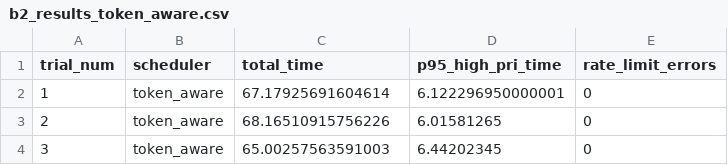
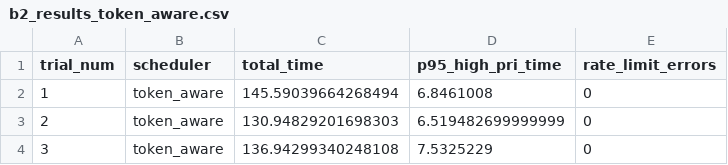
Before and after one commit to manish-qw/Agent-runtime, a CSV file: benchmarks/b2_results_token_aware.csv, drawn as a sheet.

Commit message:
Finalize Benchmarks 2 and 3 configurations

```diff
--- a/benchmarks/b2_results_token_aware.csv
+++ b/benchmarks/b2_results_token_aware.csv
@@ -1,4 +1,4 @@
 trial_num,scheduler,total_time,p95_high_pri_time,rate_limit_errors
-1,token_aware,67.17925691604614,6.122296950000001,0
-2,token_aware,68.16510915756226,6.01581265,0
-3,token_aware,65.00257563591003,6.44202345,0
+1,token_aware,145.59039664268494,6.8461008,0
+2,token_aware,130.94829201698303,6.519482699999999,0
+3,token_aware,136.94299340248108,7.5325229,0
```
Also changed, not shown: 10 other files.
